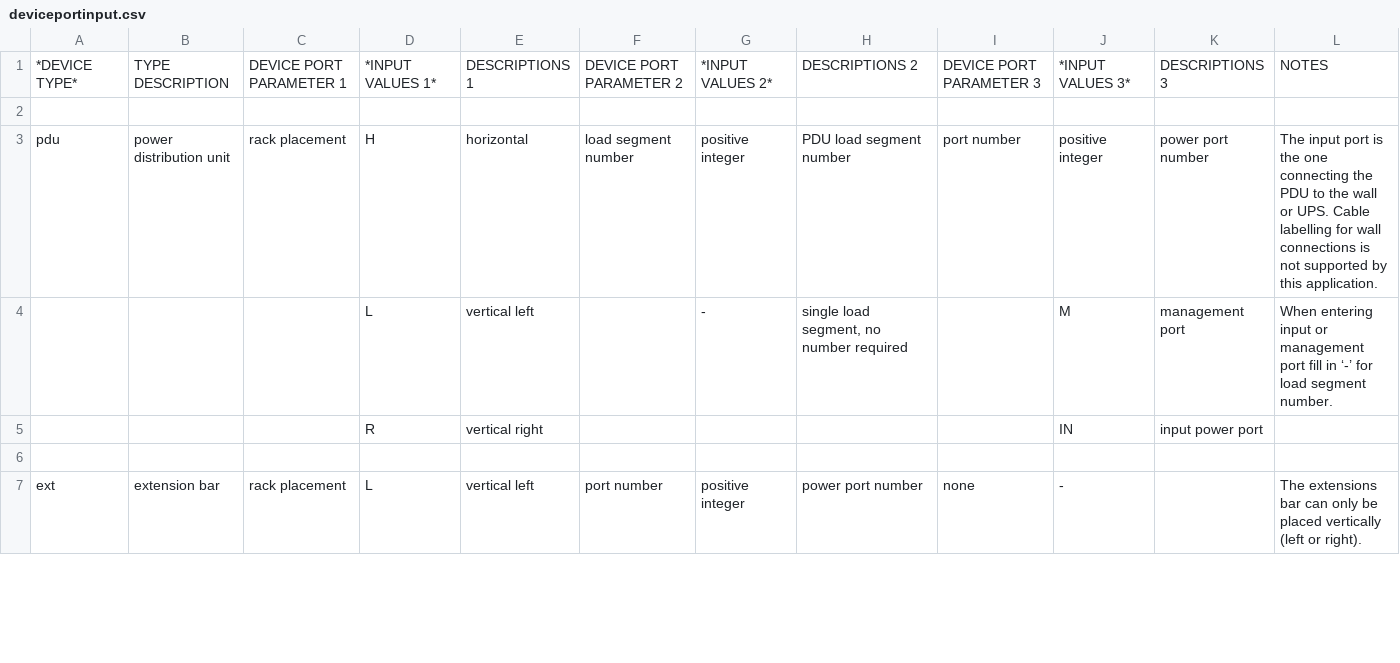
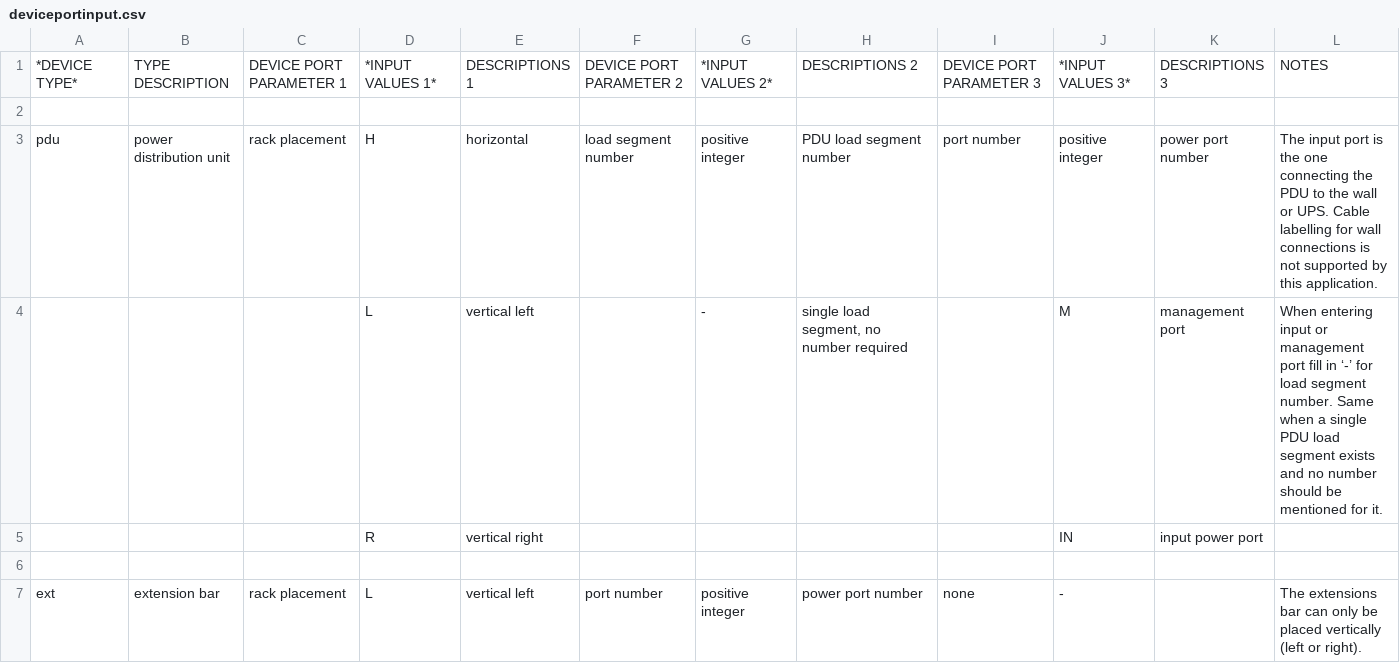
Before and after one commit to LiviuCP/LabelCalculator, a CSV file: deviceportinput.csv, drawn as a sheet; only a part is shown.

Commit message:
Refactored the PDUPort label calculation method
It was required that the parameters are checked in the right order: placement type, load segment number, port number

```diff
--- a/deviceportinput.csv
+++ b/deviceportinput.csv
@@ -3,3 +3,3 @@
 pdu,power distribution unit,rack placement,H,horizontal,load segment number,positive integer,PDU load segment number,port number,positive integer,power port number,The input port is the one connecting the PDU to the wall or UPS. Cable labelling for wall connections is not supported by this application.
-,,,L ,vertical left,,-,"single load segment, no number required",,M,management port,When entering input or management port fill in ‘-’ for load segment number.
+,,,L ,vertical left,,-,"single load segment, no number required",,M,management port,When entering input or management port fill in ‘-’ for load segment number. Same when a single PDU load segment exists and no number should be mentioned for it.
 ,,,R ,vertical right,,,,,IN,input power port,
```
Also changed, not shown: 1 other file.
